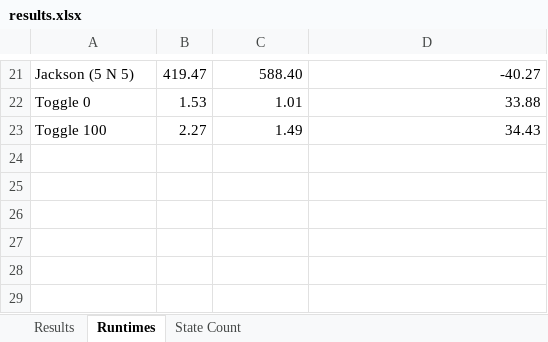
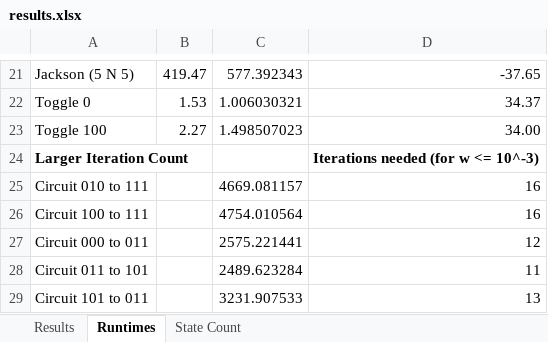
Before and after one commit to fluentverification/staminachecker.org, an Excel workbook: results/qest23/results.xlsx, sheet Runtimes, drawn as a sheet; only a part is shown, gaps mark what is left out; values as stored, in another font and other column widths than the file's, no borders; the diff covers the shown part only; the diff names each change by its address in the sheet, - before the commit and + after, or states it on an @@ line.

```diff
--- a/results/qest23/results.xlsx (sheet Runtimes)
+++ b/results/qest23/results.xlsx (sheet Runtimes)
-C21: 588.40
+C21: 577.392343
-D21: -40.27
+D21: -37.65
-C22: 1.01
+C22: 1.006030321
-D22: 33.88
+D22: 34.37
-C23: 1.49
+C23: 1.498507023
-D23: 34.43
+D23: 34.00
+row 24: Larger Iteration Count |  |  | Iterations needed (for w <= 10^-3)
+row 25: Circuit 010 to 111 |  | 4669.081157 | 16
+row 26: Circuit 100 to 111 |  | 4754.010564 | 16
+row 27: Circuit 000 to 011 |  | 2575.221441 | 12
+row 28: Circuit 011 to 101 |  | 2489.623284 | 11
+row 29: Circuit 101 to 011 |  | 3231.907533 | 13
```
Also changed, not shown: 30 edited cells and cell formats elsewhere in this sheet, sheet Results, sheet State Count, 3 other files.
